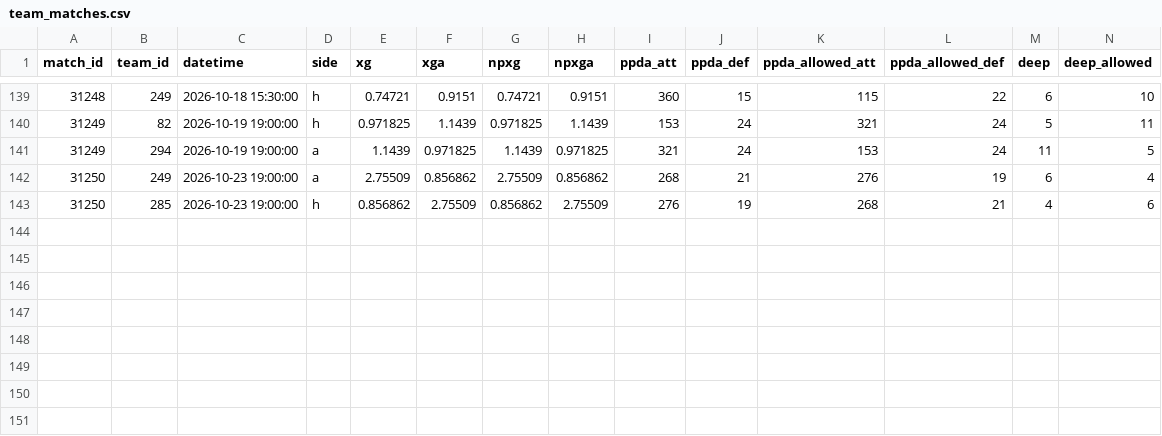
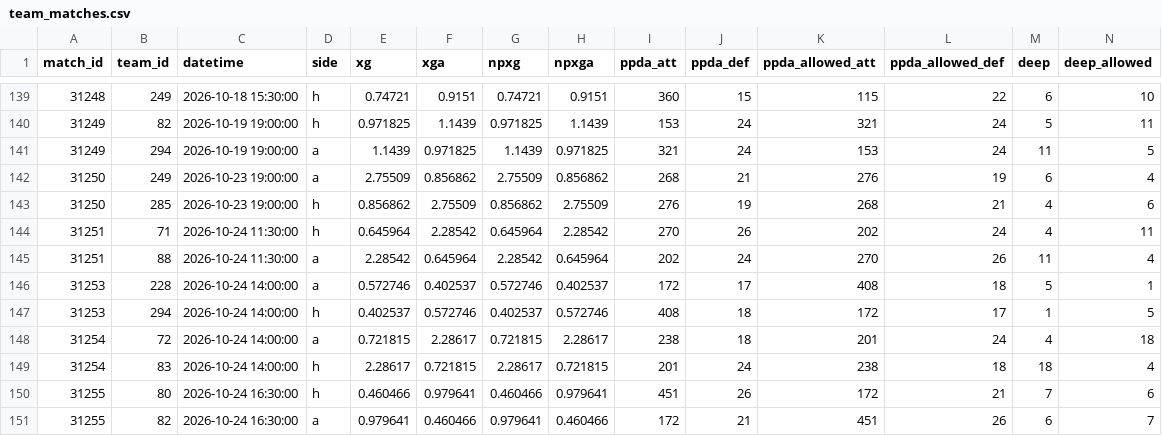
Before and after one commit to requiemalex/fpl-analytics-dashboard, a CSV file: data/understat/seasons/2026-27/team_matches.csv, drawn as a sheet; only a part is shown, gaps mark what is left out; rows hold the shown columns only; the diff names each change by its address in the sheet, - before the commit and + after, or states it on an @@ line.

```diff
--- a/data/understat/seasons/2026-27/team_matches.csv
+++ b/data/understat/seasons/2026-27/team_matches.csv
+row 144: 31251 | 71 | 2026-10-24 11:30:00 | h | 0.645964 | 2.28542 | 0.645964 | 2.28542 | 270 | 26 | 202 | 24 | 4 | 11
+row 145: 31251 | 88 | 2026-10-24 11:30:00 | a | 2.28542 | 0.645964 | 2.28542 | 0.645964 | 202 | 24 | 270 | 26 | 11 | 4
+row 146: 31253 | 228 | 2026-10-24 14:00:00 | a | 0.572746 | 0.402537 | 0.572746 | 0.402537 | 172 | 17 | 408 | 18 | 5 | 1
+row 147: 31253 | 294 | 2026-10-24 14:00:00 | h | 0.402537 | 0.572746 | 0.402537 | 0.572746 | 408 | 18 | 172 | 17 | 1 | 5
+row 148: 31254 | 72 | 2026-10-24 14:00:00 | a | 0.721815 | 2.28617 | 0.721815 | 2.28617 | 238 | 18 | 201 | 24 | 4 | 18
+row 149: 31254 | 83 | 2026-10-24 14:00:00 | h | 2.28617 | 0.721815 | 2.28617 | 0.721815 | 201 | 24 | 238 | 18 | 18 | 4
+row 150: 31255 | 80 | 2026-10-24 16:30:00 | h | 0.460466 | 0.979641 | 0.460466 | 0.979641 | 451 | 26 | 172 | 21 | 7 | 6
+row 151: 31255 | 82 | 2026-10-24 16:30:00 | a | 0.979641 | 0.460466 | 0.979641 | 0.460466 | 172 | 21 | 451 | 26 | 6 | 7
```
Also changed, not shown: data/understat/seasons/2026-27/matches.csv, 3 other files.
